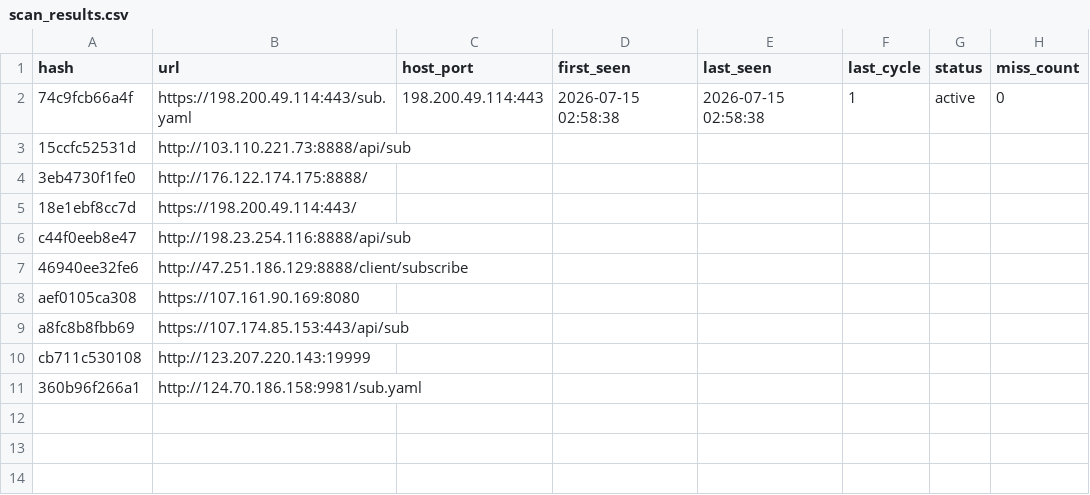
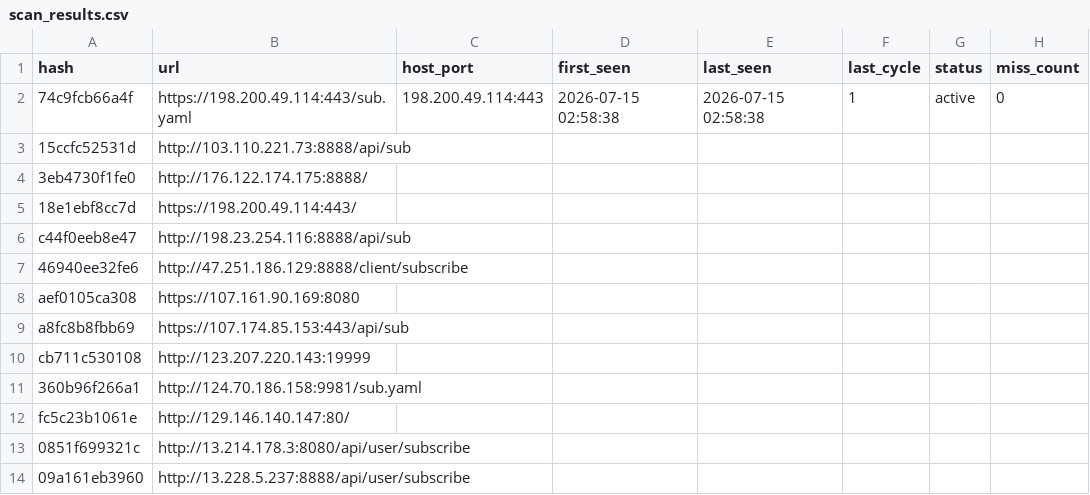
Before and after one commit to qjlxg/Barcode-Driver, a CSV file: scan_results.csv, drawn as a sheet.

```diff
--- a/scan_results.csv
+++ b/scan_results.csv
@@ -11 +11,4 @@ cb711c530108,http://123.207.220.143:19999
 360b96f266a1,http://124.70.186.158:9981/sub.yaml
+fc5c23b1061e,http://129.146.140.147:80/
+0851f699321c,http://13.214.178.3:8080/api/user/subscribe
+09a161eb3960,http://13.228.5.237:8888/api/user/subscribe
```
Also changed, not shown: 3 other files.
